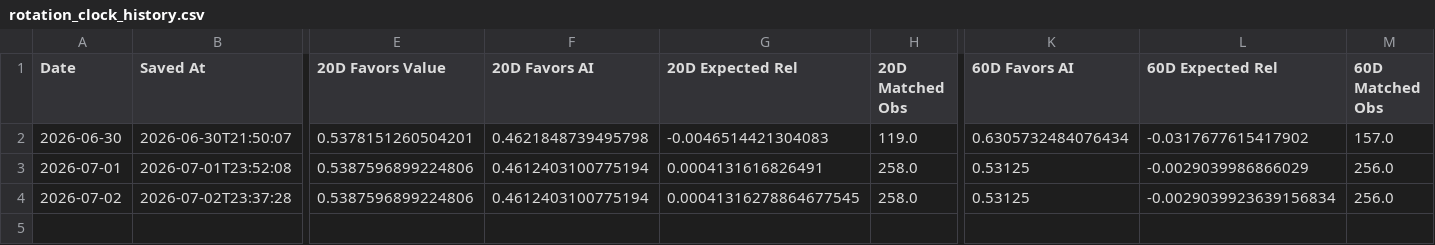
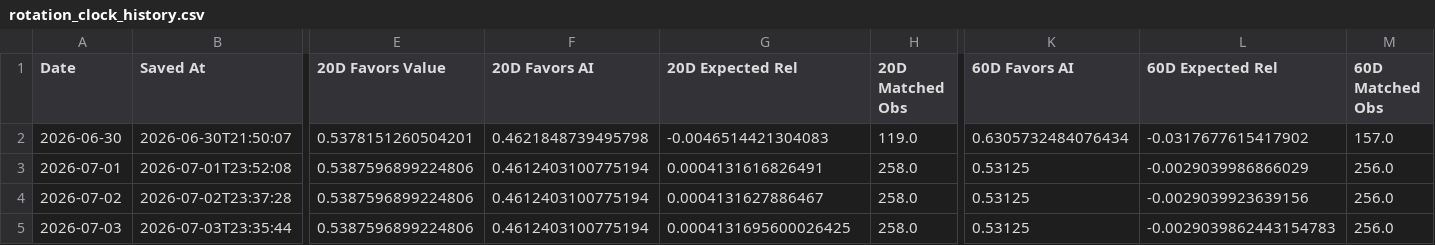
Before and after one commit to 90minale-bot/ai-rotation-dashboard, a CSV file: data/rotation_clock_history.csv, drawn as a sheet; only a part is shown, gaps mark what is left out; rows hold the shown columns only; the diff names each change by its address in the sheet, - before the commit and + after, or states it on an @@ line.

```diff
--- a/data/rotation_clock_history.csv
+++ b/data/rotation_clock_history.csv
-G4 (20D Expected Rel): 0.00041316278864677545
+G4 (20D Expected Rel): 0.0004131627886467
-L4 (60D Expected Rel): -0.0029039923639156834
+L4 (60D Expected Rel): -0.0029039923639156
+row 5: 2026-07-03 | 2026-07-03T23:35:44 | 0.5387596899224806 | 0.4612403100775194 | 0.0004131695600026425 | 258.0 | 0.53125 | -0.0029039862443154783 | 256.0
```
